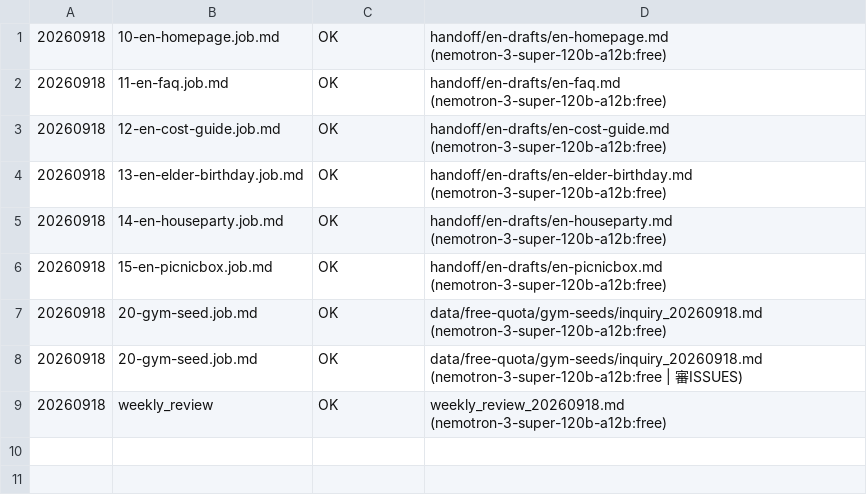
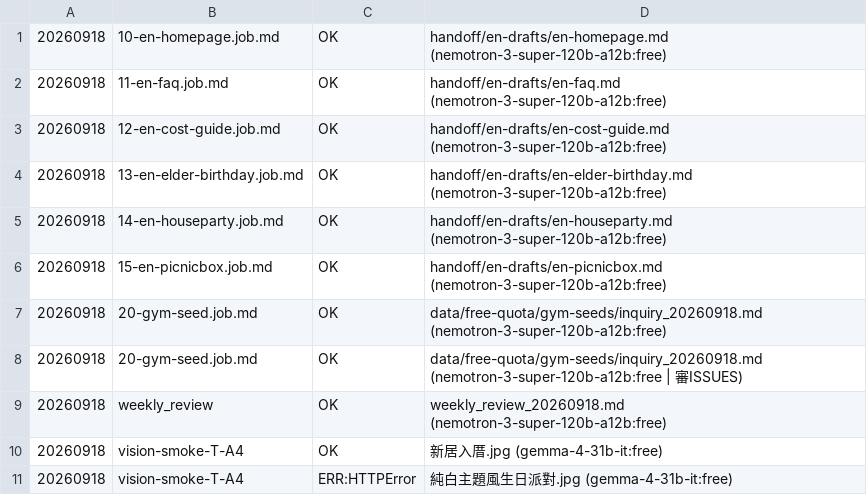
Before and after one commit to page1010/maplab-ai-handbook, a CSV file: data/free-quota/usage_log.csv, drawn as a sheet.

```diff
--- a/data/free-quota/usage_log.csv
+++ b/data/free-quota/usage_log.csv
@@ -9 +9,3 @@
 20260918,weekly_review,OK,weekly_review_20260918.md (nemotron-3-super-120b-a12b:free)
+20260918,vision-smoke-T-A4,OK,新居入厝.jpg (gemma-4-31b-it:free)
+20260918,vision-smoke-T-A4,ERR:HTTPError,純白主題風生日派對.jpg (gemma-4-31b-it:free)
```
Also changed, not shown: 3 other files.
